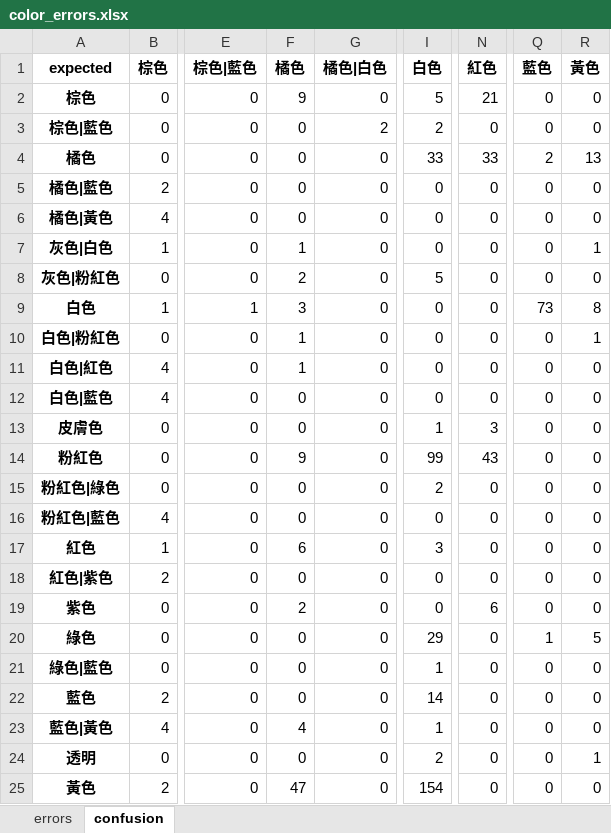
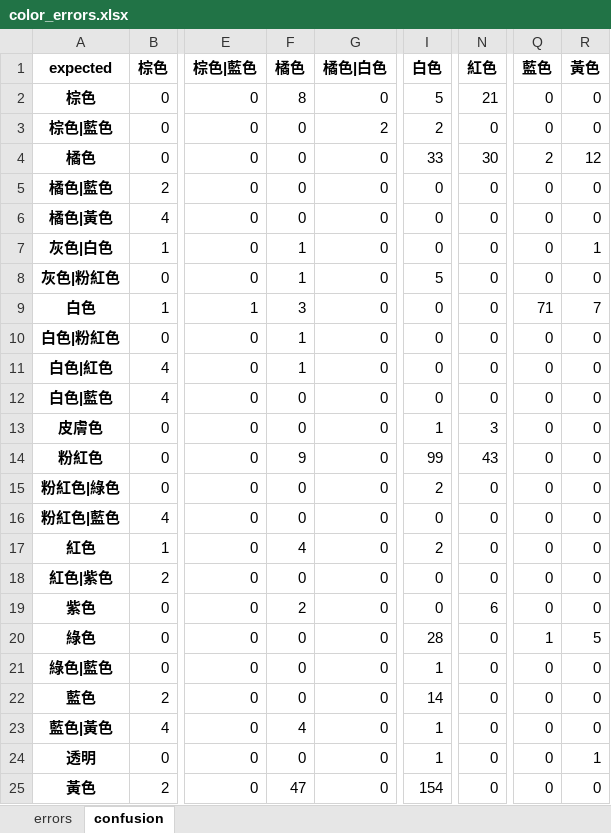
Before and after one commit to hanzelnut188/Pill_Identification_OCR-based2, an Excel workbook: reports/color_errors.xlsx, sheet confusion, drawn as a sheet; only a part is shown, gaps mark what is left out; values as stored, in another font and other column widths than the file's, no borders; the diff names each change by its address in the sheet, - before the commit and + after, or states it on an @@ line.

```diff
--- a/reports/color_errors.xlsx (sheet confusion)
+++ b/reports/color_errors.xlsx (sheet confusion)
-F2 (橘色): 9
+F2 (橘色): 8
-N4 (紅色): 33
+N4 (紅色): 30
-R4 (黃色): 13
+R4 (黃色): 12
-F8 (橘色): 2
+F8 (橘色): 1
-Q9 (藍色): 73
+Q9 (藍色): 71
-R9 (黃色): 8
+R9 (黃色): 7
-R10 (黃色): 1
+R10 (黃色): 0
-F17 (橘色): 6
+F17 (橘色): 4
-I17 (白色): 3
+I17 (白色): 2
-I20 (白色): 29
+I20 (白色): 28
-I24 (白色): 2
+I24 (白色): 1
```
Also changed, not shown: sheet errors, reports/藥物辨識成功率總表.xlsx, 10 other files.
